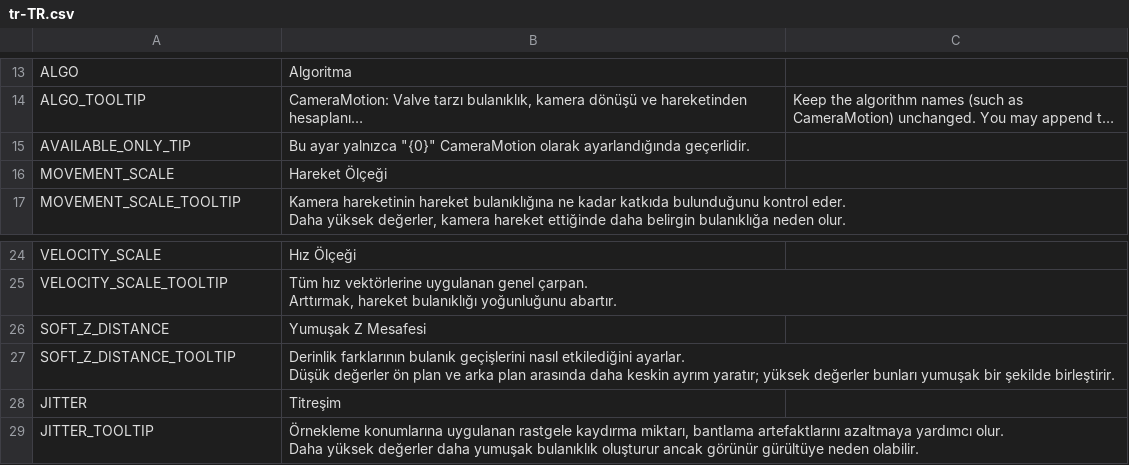
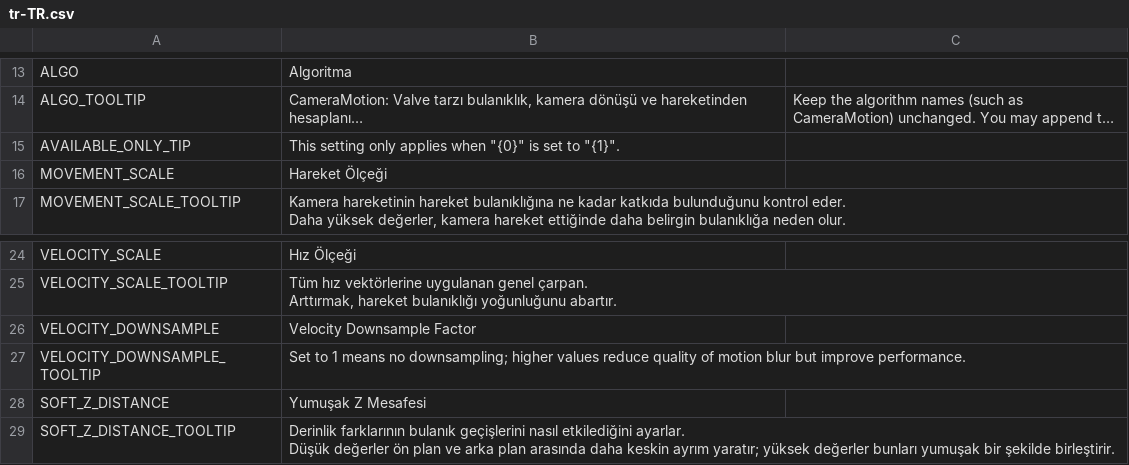
Before and after one commit to will258012/MotionBlur, a CSV file: Translations/tr-TR.csv, drawn as a sheet; only a part is shown, gaps mark what is left out; the shorter side is filled out with more unchanged rows; long unchanged cells end in …; the diff names each change by its address in the sheet, - before the commit and + after, or states it on an @@ line.

Commit message:
New translations en-en.csv (Turkish)
[ci skip]

```diff
--- a/Translations/tr-TR.csv
+++ b/Translations/tr-TR.csv
-B15: Bu ayar yalnızca "{0}" CameraMotion olarak ayarlandığında geçerlidir.
+B15: This setting only applies when "{0}" is set to "{1}".
+row 26: VELOCITY_DOWNSAMPLE | Velocity Downsample Factor
+row 27: VELOCITY_DOWNSAMPLE_TOOLTIP | Set to 1 means no downsampling; higher values reduce quality of motion blur but improve performance.
```
